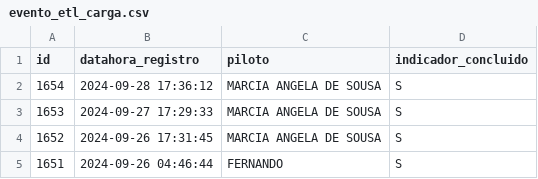
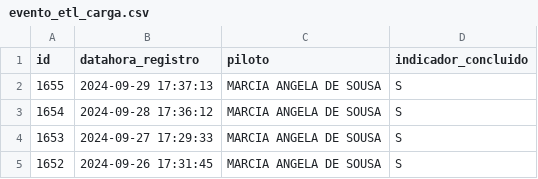
Before and after one commit to transparencia-mg/age7, a CSV file: logs/evento_etl_carga.csv, drawn as a sheet; removed rows and columns are numbered as before the commit, all else as after; the diff names each change by its address in the sheet, - before the commit and + after, or states it on an @@ line.

```diff
--- a/logs/evento_etl_carga.csv
+++ b/logs/evento_etl_carga.csv
+row 2: 1655 | 2024-09-29 17:37:13 | MARCIA ANGELA DE SOUSA | S
-row 5: 1651 | 2024-09-26 04:46:44 | FERNANDO | S
```
Also changed, not shown: 10 other files.
